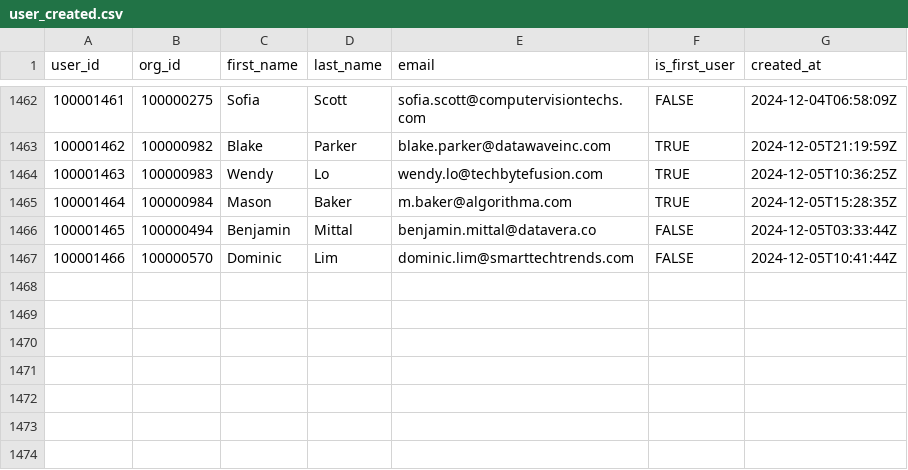
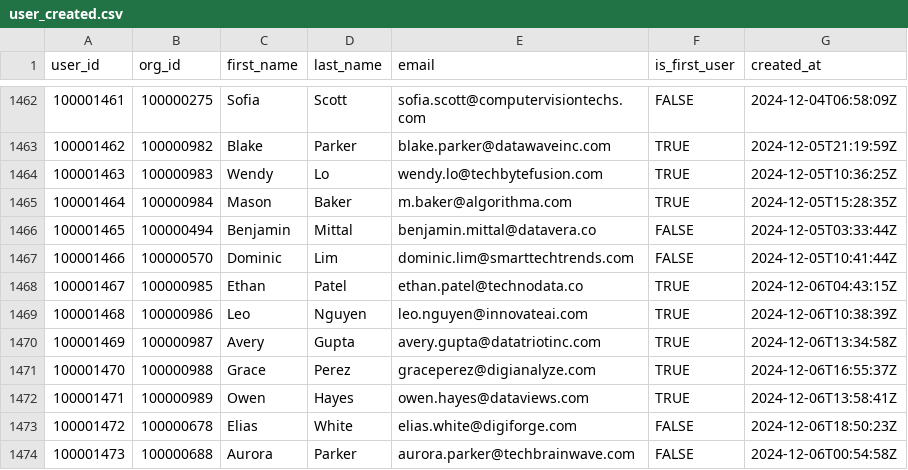
Before and after one commit to datafold/demo, a CSV file: datagen/user_created.csv, drawn as a sheet; only a part is shown, gaps mark what is left out.

Commit message:
New data obtained on Sat Dec  7 00:20:30 UTC 2024

```diff
--- a/datagen/user_created.csv
+++ b/datagen/user_created.csv
@@ -1467 +1467,8 @@ user_id,org_id,first_name,last_name,email,is_first_user,created_at
 100001466,100000570,Dominic,Lim,dominic.lim@smarttechtrends.com,FALSE,2024-12-05T10:41:44Z
+100001467,100000985,Ethan,Patel,ethan.patel@technodata.co,TRUE,2024-12-06T04:43:15Z
+100001468,100000986,Leo,Nguyen,leo.nguyen@innovateai.com,TRUE,2024-12-06T10:38:39Z
+100001469,100000987,Avery,Gupta,avery.gupta@datatriotinc.com,TRUE,2024-12-06T13:34:58Z
+100001470,100000988,Grace,Perez,graceperez@digianalyze.com,TRUE,2024-12-06T16:55:37Z
+100001471,100000989,Owen,Hayes,owen.hayes@dataviews.com,TRUE,2024-12-06T13:58:41Z
+100001472,100000678,Elias,White,elias.white@digiforge.com,FALSE,2024-12-06T18:50:23Z
+100001473,100000688,Aurora,Parker,aurora.parker@techbrainwave.com,FALSE,2024-12-06T00:54:58Z
```
Also changed, not shown: datagen/feature_used.csv, datagen/feature_used_broken.csv, 12 other files.
